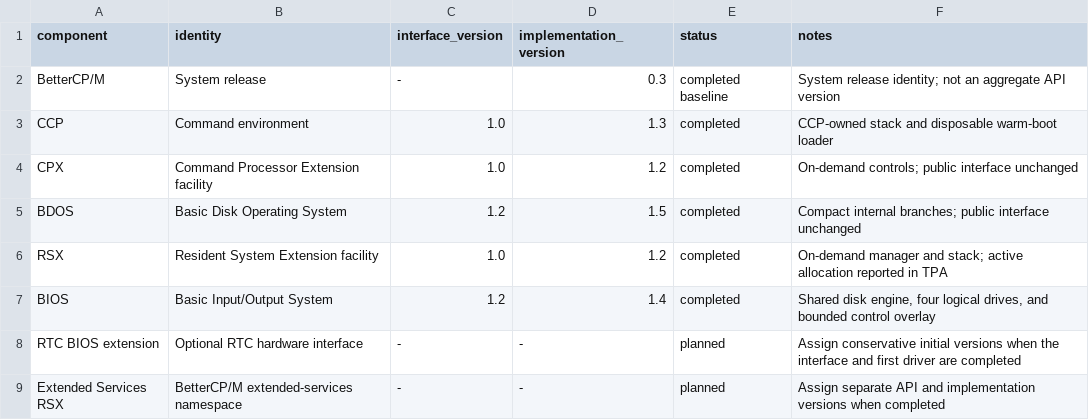
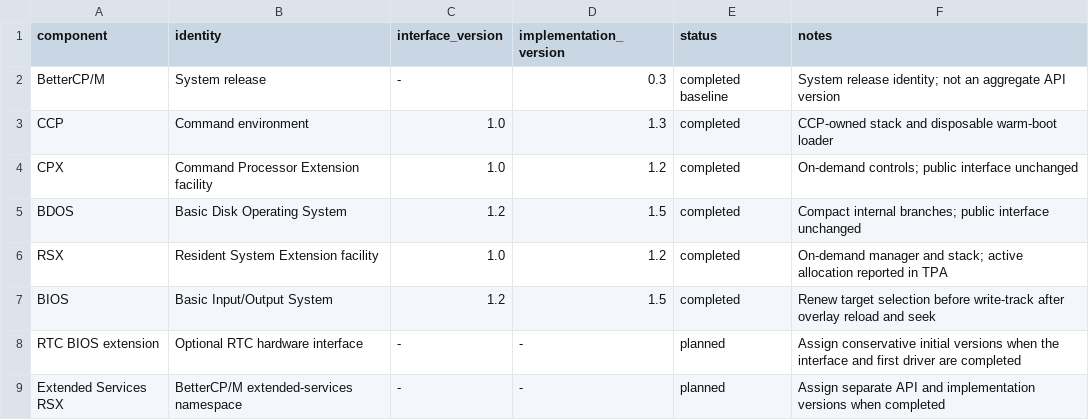
Before and after one commit to CPMArchives/BetterCPM, a TSV file: metadata/subsystem-versions.tsv, drawn as a sheet.

Commit message:
Add FDF-driven CONFIG and DUP formatting utilities

```diff
--- a/metadata/subsystem-versions.tsv
+++ b/metadata/subsystem-versions.tsv
@@ -6,3 +6,3 @@ BDOS	Basic Disk Operating System	1.2	1.5	completed	Compact internal branches; pu
 RSX	Resident System Extension facility	1.0	1.2	completed	On-demand manager and stack; active allocation reported in TPA
-BIOS	Basic Input/Output System	1.2	1.4	completed	Shared disk engine, four logical drives, and bounded control overlay
+BIOS	Basic Input/Output System	1.2	1.5	completed	Renew target selection before write-track after overlay reload and seek
 RTC BIOS extension	Optional RTC hardware interface	-	-	planned	Assign conservative initial versions when the interface and first driver are completed
```
Also changed, not shown: 16 other files.
